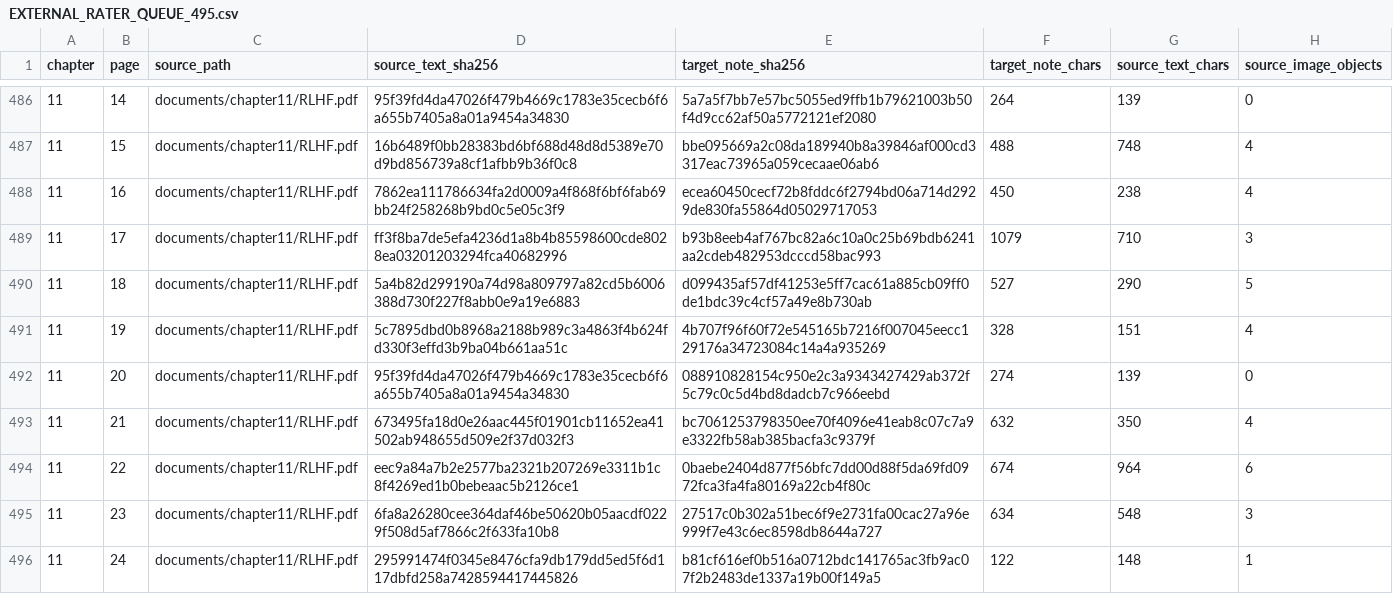
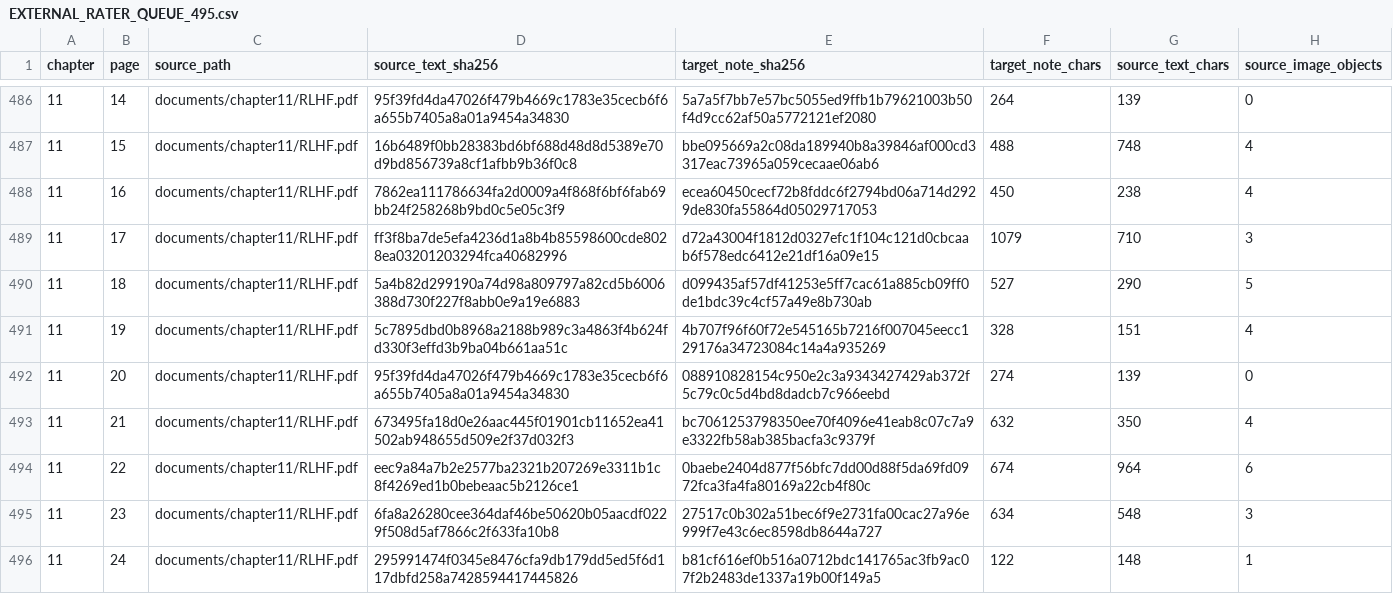
Before and after one commit to minhtri22/TokenToModel-Lab, a CSV file: docs/learningbooks/dive-into-llms/PDF11_VI/source_anchored_v2/EXTERNAL_RATER_QUEUE_495.csv, drawn as a sheet; only a part is shown, gaps mark what is left out; the diff names each change by its address in the sheet, - before the commit and + after, or states it on an @@ line.

```diff
--- a/docs/learningbooks/dive-into-llms/PDF11_VI/source_anchored_v2/EXTERNAL_RATER_QUEUE_495.csv
+++ b/docs/learningbooks/dive-into-llms/PDF11_VI/source_anchored_v2/EXTERNAL_RATER_QUEUE_495.csv
-E489 (target_note_sha256): b93b8eeb4af767bc82a6c10a0c25b69bdb6241aa2cdeb482953dcccd58bac993
+E489 (target_note_sha256): d72a43004f1812d0327efc1f104c121d0cbcaab6f578edc6412e21df16a09e15
```
Also changed, not shown: 4 other files.
